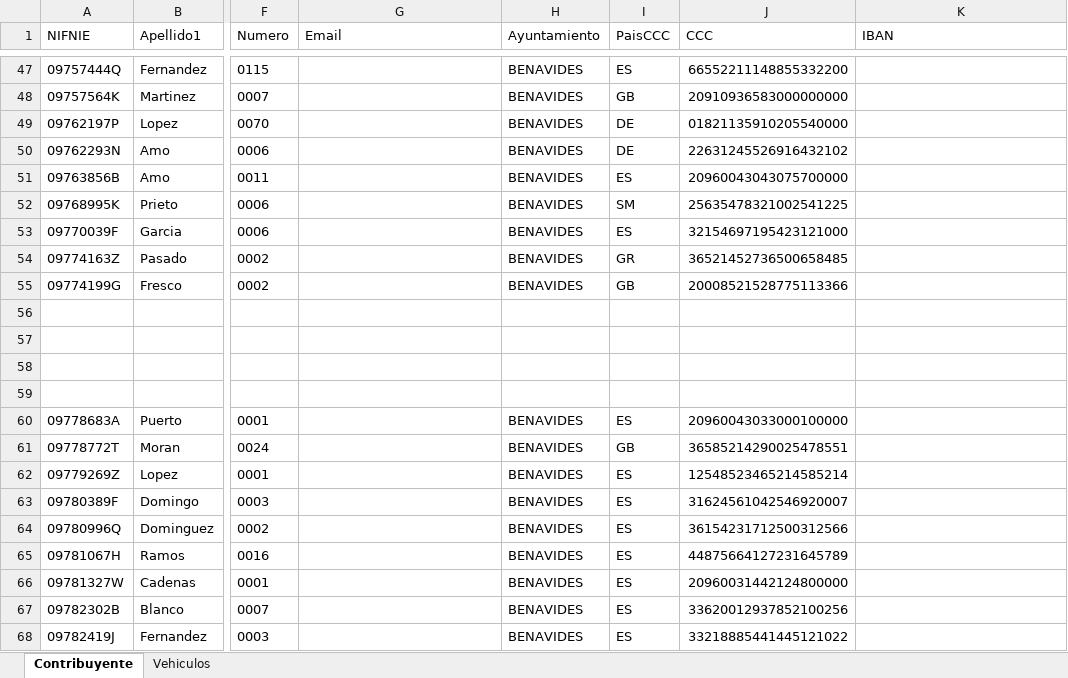
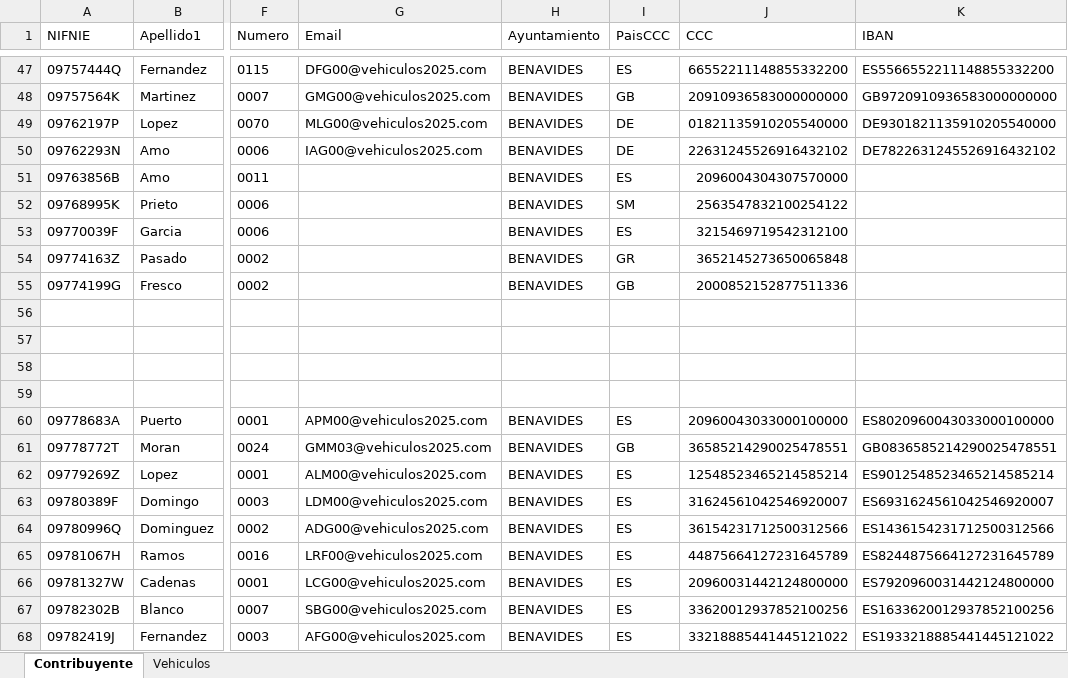
Before and after one commit to dalcoa00/IVTM, an Excel workbook: resources/SistemasVehiculos.xlsx, sheet Contribuyente, drawn as a sheet; only a part is shown, gaps mark what is left out; values as stored, in another font and other column widths than the file's, no borders; the diff covers the shown part only; the diff names each change by its address in the sheet, - before the commit and + after, or states it on an @@ line.

Commit message:
Comprueba CCCs y genera correctamente IBANs y correos - Falla al escribir en erroresCCC.xml

```diff
--- a/resources/SistemasVehiculos.xlsx (sheet Contribuyente)
+++ b/resources/SistemasVehiculos.xlsx (sheet Contribuyente)
-G47 (Email): (empty)
+G47 (Email): DFG00@vehiculos2025.com
-K47 (IBAN): (empty)
+K47 (IBAN): ES5566552211148855332200
-G48 (Email): (empty)
+G48 (Email): GMG00@vehiculos2025.com
-K48 (IBAN): (empty)
+K48 (IBAN): GB9720910936583000000000
-G49 (Email): (empty)
+G49 (Email): MLG00@vehiculos2025.com
-K49 (IBAN): (empty)
+K49 (IBAN): DE9301821135910205540000
-G50 (Email): (empty)
+G50 (Email): IAG00@vehiculos2025.com
-K50 (IBAN): (empty)
+K50 (IBAN): DE7822631245526916432102
-J51 (CCC): 20960043043075700000
+J51 (CCC): 2096004304307570000
-J52 (CCC): 25635478321002541225
+J52 (CCC): 2563547832100254122
-J53 (CCC): 32154697195423121000
+J53 (CCC): 3215469719542312100
-J54 (CCC): 36521452736500658485
+J54 (CCC): 3652145273650065848
-J55 (CCC): 20008521528775113366
+J55 (CCC): 2000852152877511336
-G60 (Email): (empty)
+G60 (Email): APM00@vehiculos2025.com
-K60 (IBAN): (empty)
+K60 (IBAN): ES8020960043033000100000
-G61 (Email): (empty)
+G61 (Email): GMM03@vehiculos2025.com
-K61 (IBAN): (empty)
+K61 (IBAN): GB0836585214290025478551
-G62 (Email): (empty)
+G62 (Email): ALM00@vehiculos2025.com
-K62 (IBAN): (empty)
+K62 (IBAN): ES9012548523465214585214
-G63 (Email): (empty)
+G63 (Email): LDM00@vehiculos2025.com
-K63 (IBAN): (empty)
+K63 (IBAN): ES6931624561042546920007
-G64 (Email): (empty)
+G64 (Email): ADG00@vehiculos2025.com
-K64 (IBAN): (empty)
+K64 (IBAN): ES1436154231712500312566
-G65 (Email): (empty)
+G65 (Email): LRF00@vehiculos2025.com
-K65 (IBAN): (empty)
+K65 (IBAN): ES8244875664127231645789
-G66 (Email): (empty)
+G66 (Email): LCG00@vehiculos2025.com
-K66 (IBAN): (empty)
+K66 (IBAN): ES7920960031442124800000
-G67 (Email): (empty)
+G67 (Email): SBG00@vehiculos2025.com
-K67 (IBAN): (empty)
+K67 (IBAN): ES1633620012937852100256
-G68 (Email): (empty)
+G68 (Email): AFG00@vehiculos2025.com
-K68 (IBAN): (empty)
+K68 (IBAN): ES1933218885441445121022
```
Also changed, not shown: 139 edited cells elsewhere in this sheet, 6 other files.
